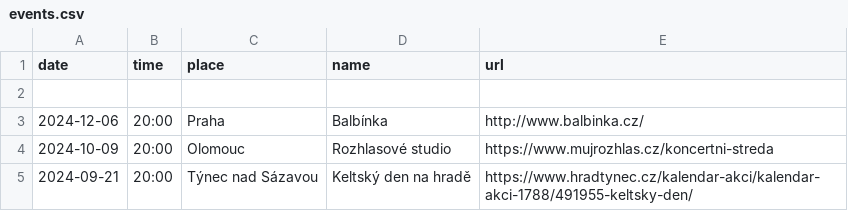
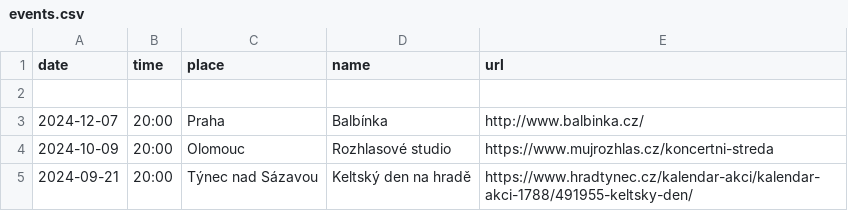
Before and after one commit to davrys/rira-web-jekyll, a CSV file: _data/events.csv, drawn as a sheet; only a part is shown.

Commit message:
New events

```diff
--- a/_data/events.csv
+++ b/_data/events.csv
@@ -2,3 +2,3 @@ date,time,place,name,url
 
-2024-12-06,20:00,Praha,Balbínka,http://www.balbinka.cz/
+2024-12-07,20:00,Praha,Balbínka,http://www.balbinka.cz/
 2024-10-09,20:00,Olomouc,Rozhlasové studio,https://www.mujrozhlas.cz/koncertni-streda
```
